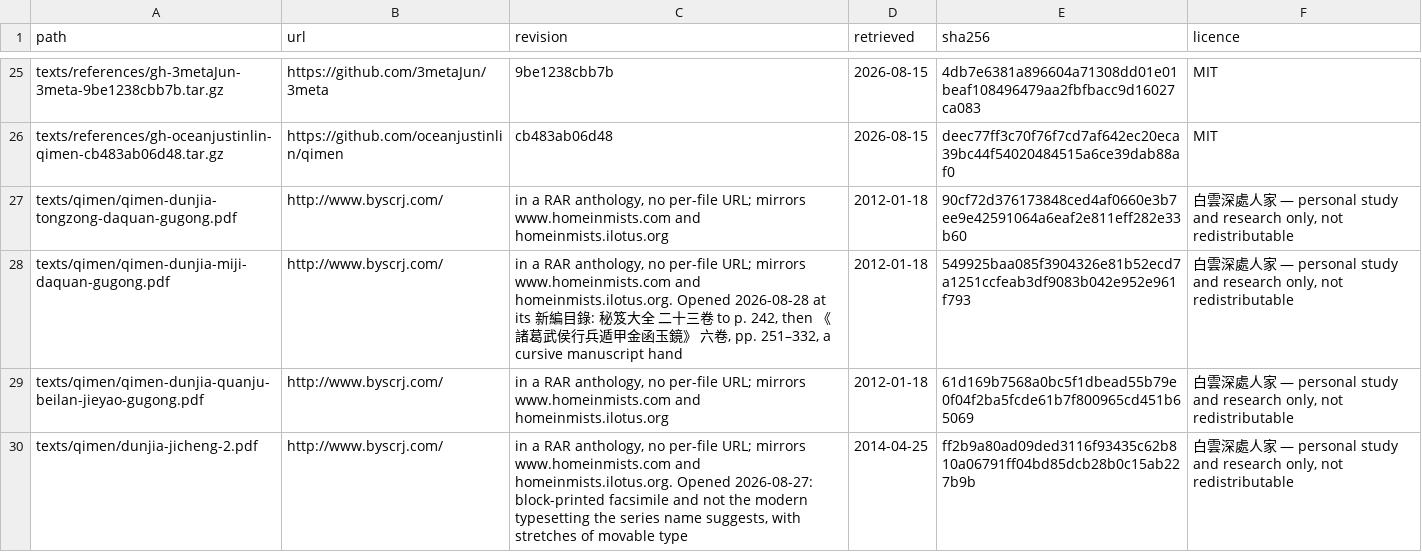
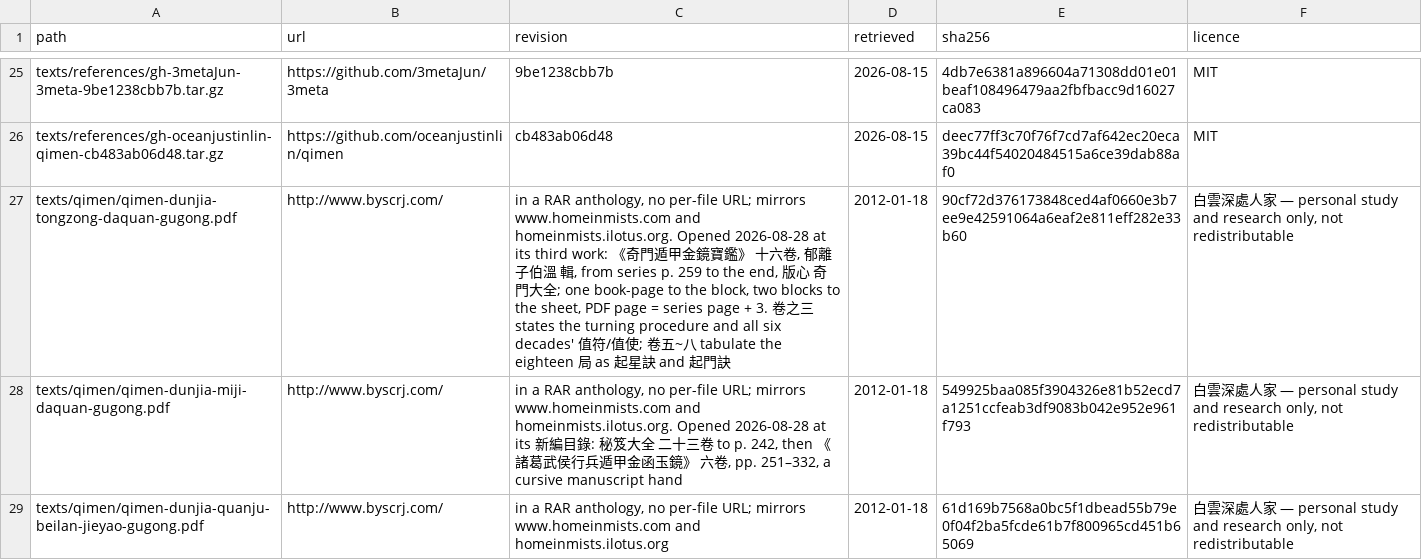
Before and after one commit to lineadicomando/shipan, a TSV file: docs/provenance.tsv, drawn as a sheet; only a part is shown, gaps mark what is left out; the shorter side is filled out with more unchanged rows.

```diff
--- a/docs/provenance.tsv
+++ b/docs/provenance.tsv
@@ -26,3 +26,3 @@ texts/references/gh-3metaJun-3meta-9be1238cbb7b.tar.gz	https://github.com/3metaJ
 texts/references/gh-oceanjustinlin-qimen-cb483ab06d48.tar.gz	https://github.com/oceanjustinlin/qimen	cb483ab06d48	2026-08-15	deec77ff3c70f76f7cd7af642ec20eca39bc44f54020484515a6ce39dab88af0	MIT
-texts/qimen/qimen-dunjia-tongzong-daquan-gugong.pdf	http://www.byscrj.com/	in a RAR anthology, no per-file URL; mirrors www.homeinmists.com and homeinmists.ilotus.org	2012-01-18	90cf72d376173848ced4af0660e3b7ee9e42591064a6eaf2e811eff282e33b60	白雲深處人家 — personal study and research only, not redistributable
+texts/qimen/qimen-dunjia-tongzong-daquan-gugong.pdf	http://www.byscrj.com/	in a RAR anthology, no per-file URL; mirrors www.homeinmists.com and homeinmists.ilotus.org. Opened 2026-08-28 at its third work: 《奇門遁甲金鏡寶鑑》 十六卷, 郁離子伯溫 輯, from series p. 259 to the end, 版心 奇門大全; one book-page to the block, two blocks to the sheet, PDF page = series page + 3. 卷之三 states the turning procedure and all six decades' 值符/值使; 卷五~八 tabulate the eighteen 局 as 起星訣 and 起門訣	2012-01-18	90cf72d376173848ced4af0660e3b7ee9e42591064a6eaf2e811eff282e33b60	白雲深處人家 — personal study and research only, not redistributable
 texts/qimen/qimen-dunjia-miji-daquan-gugong.pdf	http://www.byscrj.com/	in a RAR anthology, no per-file URL; mirrors www.homeinmists.com and homeinmists.ilotus.org. Opened 2026-08-28 at its 新編目錄: 秘笈大全 二十三卷 to p. 242, then 《諸葛武侯行兵遁甲金函玉鏡》 六卷, pp. 251–332, a cursive manuscript hand	2012-01-18	549925baa085f3904326e81b52ecd7a1251ccfeab3df9083b042e952e961f793	白雲深處人家 — personal study and research only, not redistributable
```
Also changed, not shown: docs/sources.tsv, 4 other files.
